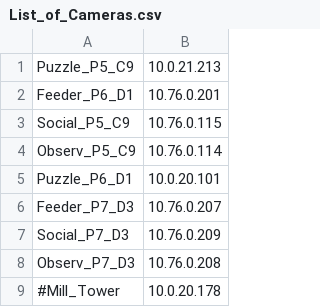
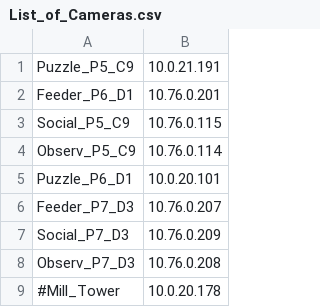
Before and after one commit to michaelchimento/raspi_tit_scripts, a CSV file: List_of_Cameras.csv, drawn as a sheet.

```diff
--- a/List_of_Cameras.csv
+++ b/List_of_Cameras.csv
@@ -1,2 +1,2 @@
-Puzzle_P5_C9,10.0.21.213
+Puzzle_P5_C9,10.0.21.191
 Feeder_P6_D1,10.76.0.201
```
Also changed, not shown: 7 other files.
